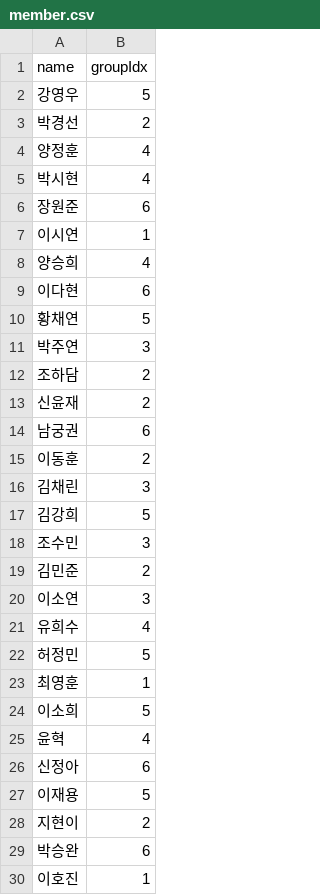
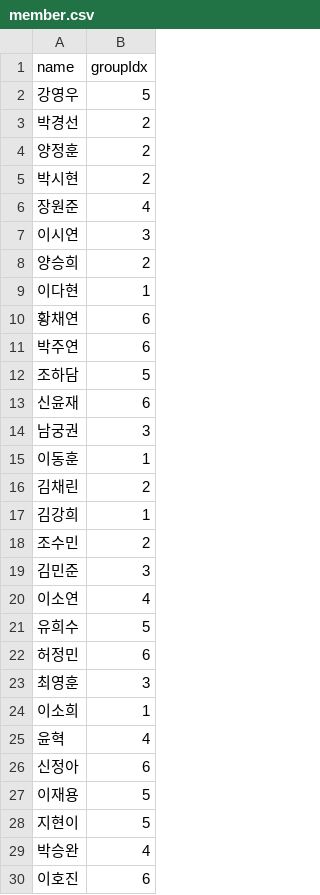
Before and after one commit to ooeunz/submit_server_task, a CSV file: week2/public/csv/member.csv, drawn as a sheet; only a part is shown; the diff covers the shown part only.

Commit message:
week2

```diff
--- a/week2/public/csv/member.csv
+++ b/week2/public/csv/member.csv
@@ -3,23 +3,23 @@ name,groupIdx
 박경선,2
-양정훈,4
-박시현,4
-장원준,6
-이시연,1
-양승희,4
-이다현,6
-황채연,5
-박주연,3
-조하담,2
-신윤재,2
-남궁권,6
-이동훈,2
-김채린,3
-김강희,5
-조수민,3
-김민준,2
-이소연,3
-유희수,4
-허정민,5
-최영훈,1
-이소희,5
+양정훈,2
+박시현,2
+장원준,4
+이시연,3
+양승희,2
+이다현,1
+황채연,6
+박주연,6
+조하담,5
+신윤재,6
+남궁권,3
+이동훈,1
+김채린,2
+김강희,1
+조수민,2
+김민준,3
+이소연,4
+유희수,5
+허정민,6
+최영훈,3
+이소희,1
 윤혁,4
@@ -27,4 +27,4 @@ name,groupIdx
 이재용,5
-지현이,2
-박승완,6
-이호진,1
+지현이,5
+박승완,4
+이호진,6
```
Also changed, not shown: 10 edited cells elsewhere in this file, 2 other files.
